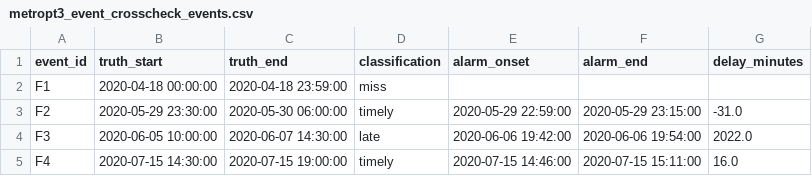
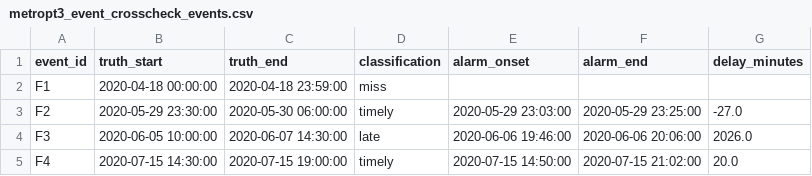
Before and after one commit to by739yang/BEWG_PdM, a CSV file: results/2026-09-18/codex/metropt3_event_crosscheck_events.csv, drawn as a sheet.

```diff
--- a/results/2026-09-18/codex/metropt3_event_crosscheck_events.csv
+++ b/results/2026-09-18/codex/metropt3_event_crosscheck_events.csv
@@ -2,4 +2,4 @@
 F1,2020-04-18 00:00:00,2020-04-18 23:59:00,miss,,,
-F2,2020-05-29 23:30:00,2020-05-30 06:00:00,timely,2020-05-29 22:59:00,2020-05-29 23:15:00,-31.0
-F3,2020-06-05 10:00:00,2020-06-07 14:30:00,late,2020-06-06 19:42:00,2020-06-06 19:54:00,2022.0
-F4,2020-07-15 14:30:00,2020-07-15 19:00:00,timely,2020-07-15 14:46:00,2020-07-15 15:11:00,16.0
+F2,2020-05-29 23:30:00,2020-05-30 06:00:00,timely,2020-05-29 23:03:00,2020-05-29 23:25:00,-27.0
+F3,2020-06-05 10:00:00,2020-06-07 14:30:00,late,2020-06-06 19:46:00,2020-06-06 20:06:00,2026.0
+F4,2020-07-15 14:30:00,2020-07-15 19:00:00,timely,2020-07-15 14:50:00,2020-07-15 21:02:00,20.0
```
Also changed, not shown: results/2026-09-18/codex/metropt3_event_crosscheck.csv, 8 other files.
